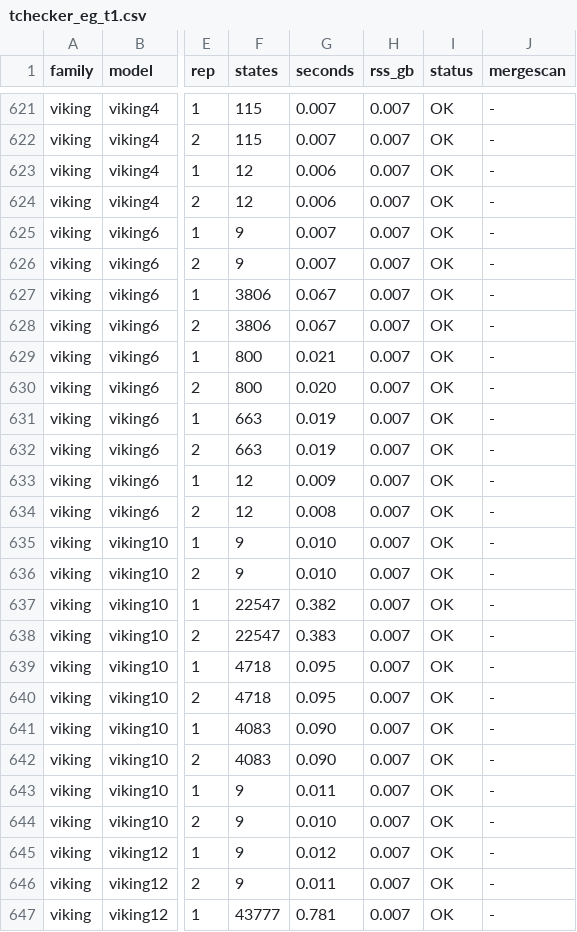
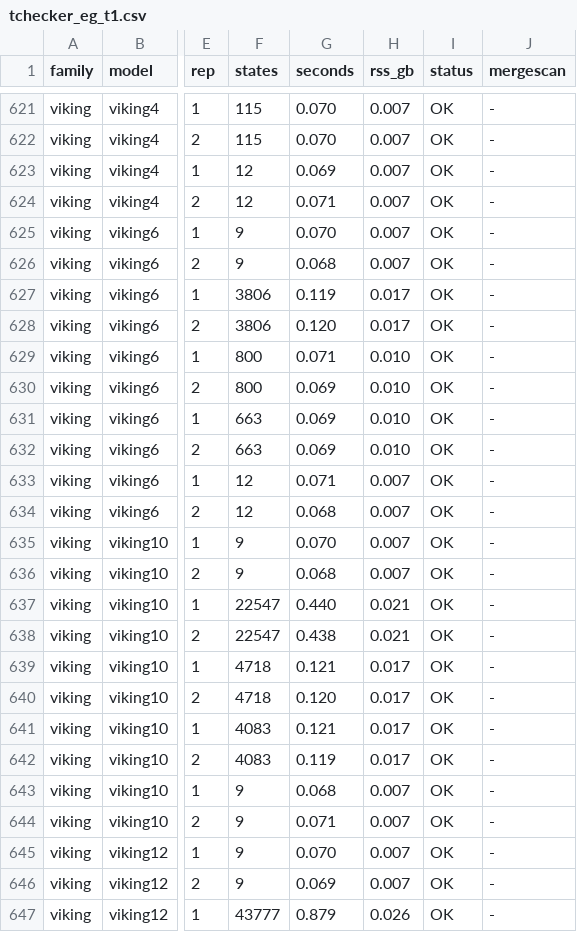
Before and after one commit to horaverify/PTCTCL, a CSV file: benchmarks/results/eg/tchecker/tchecker_eg_t1.csv, drawn as a sheet; only a part is shown, gaps mark what is left out; the diff covers the shown part only; the diff names each change by its address in the sheet, - before the commit and + after, or states it on an @@ line.

```diff
--- a/benchmarks/results/eg/tchecker/tchecker_eg_t1.csv
+++ b/benchmarks/results/eg/tchecker/tchecker_eg_t1.csv
-G621:G622 (seconds): 0.007
+G621:G622 (seconds): 0.070
-G623 (seconds): 0.006
+G623 (seconds): 0.069
-G624 (seconds): 0.006
+G624 (seconds): 0.071
-G625 (seconds): 0.007
+G625 (seconds): 0.070
-G626 (seconds): 0.007
+G626 (seconds): 0.068
-G627 (seconds): 0.067
+G627 (seconds): 0.119
-H627:H628 (rss_gb): 0.007
+H627:H628 (rss_gb): 0.017
-G628 (seconds): 0.067
+G628 (seconds): 0.120
-G629 (seconds): 0.021
+G629 (seconds): 0.071
-H629:H632 (rss_gb): 0.007
+H629:H632 (rss_gb): 0.010
-G630 (seconds): 0.020
+G630 (seconds): 0.069
-G631:G632 (seconds): 0.019
+G631:G632 (seconds): 0.069
-G633 (seconds): 0.009
+G633 (seconds): 0.071
-G634 (seconds): 0.008
+G634 (seconds): 0.068
-G635 (seconds): 0.010
+G635 (seconds): 0.070
-G636 (seconds): 0.010
+G636 (seconds): 0.068
-G637 (seconds): 0.382
+G637 (seconds): 0.440
-H637:H638 (rss_gb): 0.007
+H637:H638 (rss_gb): 0.021
-G638 (seconds): 0.383
+G638 (seconds): 0.438
-G639 (seconds): 0.095
+G639 (seconds): 0.121
-H639:H642 (rss_gb): 0.007
+H639:H642 (rss_gb): 0.017
-G640 (seconds): 0.095
+G640 (seconds): 0.120
-G641 (seconds): 0.090
+G641 (seconds): 0.121
-G642 (seconds): 0.090
+G642 (seconds): 0.119
-G643 (seconds): 0.011
+G643 (seconds): 0.068
-G644 (seconds): 0.010
+G644 (seconds): 0.071
-G645 (seconds): 0.012
+G645 (seconds): 0.070
-G646 (seconds): 0.011
+G646 (seconds): 0.069
-G647 (seconds): 0.781
+G647 (seconds): 0.879
-H647 (rss_gb): 0.007
+H647 (rss_gb): 0.026
```
Also changed, not shown: 128 edited cells elsewhere in this file.
